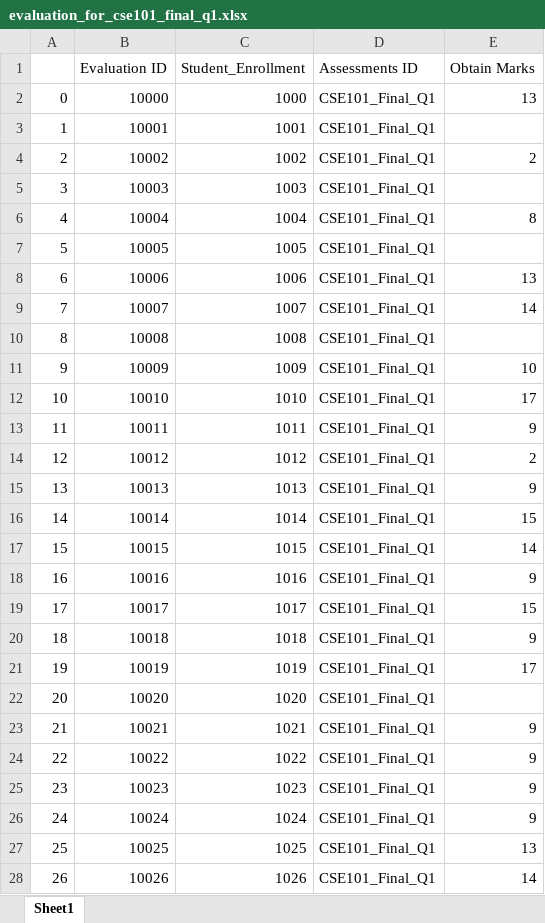
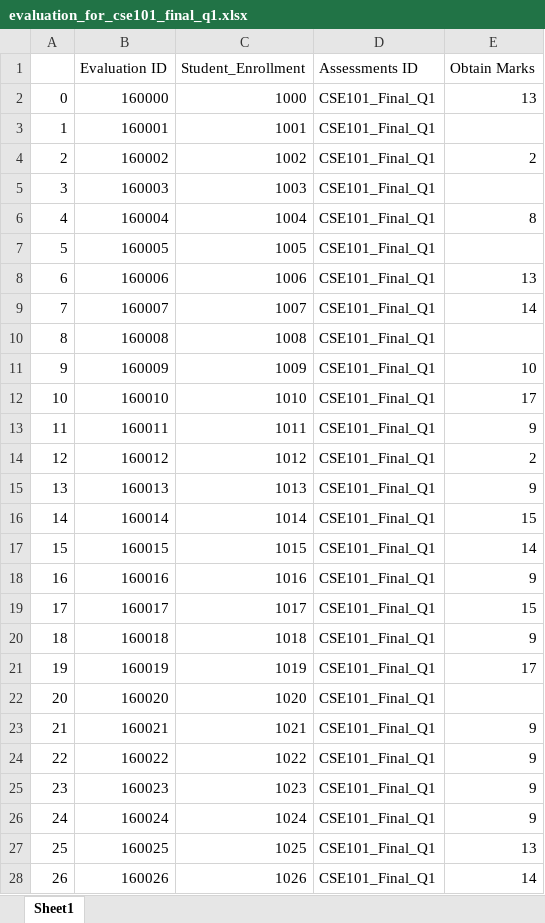
Before and after one commit to taareek/CSE_303_SEC_02_GROUP_07, an Excel workbook: data_input_files_scripts/evaluation_for_cse101_final_q1.xlsx, sheet Sheet1, drawn as a sheet; only a part is shown; values as stored, in another font and other column widths than the file's, no cell formats; the diff covers the shown part only; the diff names each change by its address in the sheet, - before the commit and + after, or states it on an @@ line.

Commit message:
input scripts updated_

```diff
--- a/data_input_files_scripts/evaluation_for_cse101_final_q1.xlsx (sheet Sheet1)
+++ b/data_input_files_scripts/evaluation_for_cse101_final_q1.xlsx (sheet Sheet1)
-B2 (Evaluation ID): 10000
+B2 (Evaluation ID): 160000
-B3 (Evaluation ID): 10001
+B3 (Evaluation ID): 160001
-B4 (Evaluation ID): 10002
+B4 (Evaluation ID): 160002
-B5 (Evaluation ID): 10003
+B5 (Evaluation ID): 160003
-B6 (Evaluation ID): 10004
+B6 (Evaluation ID): 160004
-B7 (Evaluation ID): 10005
+B7 (Evaluation ID): 160005
-B8 (Evaluation ID): 10006
+B8 (Evaluation ID): 160006
-B9 (Evaluation ID): 10007
+B9 (Evaluation ID): 160007
-B10 (Evaluation ID): 10008
+B10 (Evaluation ID): 160008
-B11 (Evaluation ID): 10009
+B11 (Evaluation ID): 160009
-B12 (Evaluation ID): 10010
+B12 (Evaluation ID): 160010
-B13 (Evaluation ID): 10011
+B13 (Evaluation ID): 160011
-B14 (Evaluation ID): 10012
+B14 (Evaluation ID): 160012
-B15 (Evaluation ID): 10013
+B15 (Evaluation ID): 160013
-B16 (Evaluation ID): 10014
+B16 (Evaluation ID): 160014
-B17 (Evaluation ID): 10015
+B17 (Evaluation ID): 160015
-B18 (Evaluation ID): 10016
+B18 (Evaluation ID): 160016
-B19 (Evaluation ID): 10017
+B19 (Evaluation ID): 160017
-B20 (Evaluation ID): 10018
+B20 (Evaluation ID): 160018
-B21 (Evaluation ID): 10019
+B21 (Evaluation ID): 160019
-B22 (Evaluation ID): 10020
+B22 (Evaluation ID): 160020
-B23 (Evaluation ID): 10021
+B23 (Evaluation ID): 160021
-B24 (Evaluation ID): 10022
+B24 (Evaluation ID): 160022
-B25 (Evaluation ID): 10023
+B25 (Evaluation ID): 160023
-B26 (Evaluation ID): 10024
+B26 (Evaluation ID): 160024
-B27 (Evaluation ID): 10025
+B27 (Evaluation ID): 160025
-B28 (Evaluation ID): 10026
+B28 (Evaluation ID): 160026
```
Also changed, not shown: 61 edited cells elsewhere in this sheet, cell formats, data_input_files_scripts/evaluation_for_cse101_mid_q2.xlsx, data_input_files_scripts/evaluation_for_cse101_mid_q3.xlsx, 8 other files.
